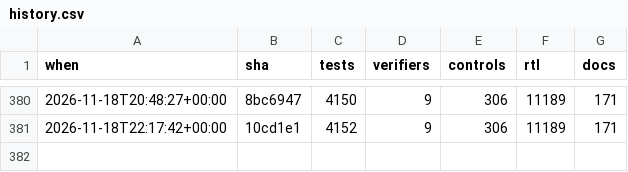
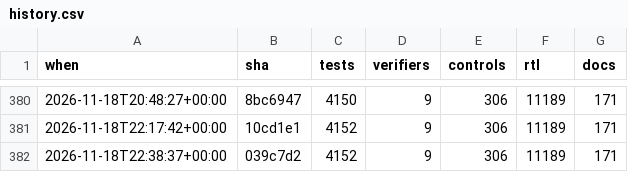
Before and after one commit to 2AMLogic/gf180-parasynth, a CSV file: docs/scorecard/history.csv, drawn as a sheet; only a part is shown, gaps mark what is left out; the diff names each change by its address in the sheet, - before the commit and + after, or states it on an @@ line.

```diff
--- a/docs/scorecard/history.csv
+++ b/docs/scorecard/history.csv
+row 382: 2026-11-18T22:38:37+00:00 | 039c7d2 | 4152 | 9 | 306 | 11189 | 171
```
Also changed, not shown: 1 other file.
